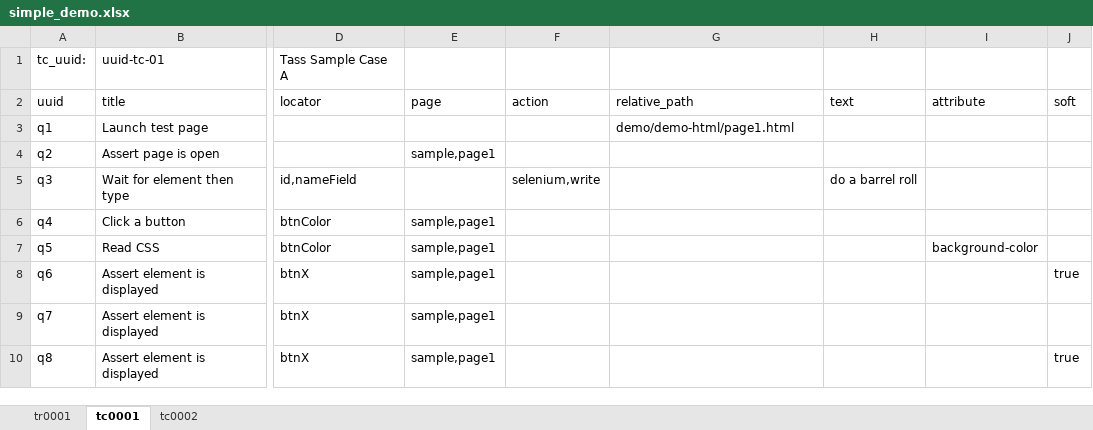
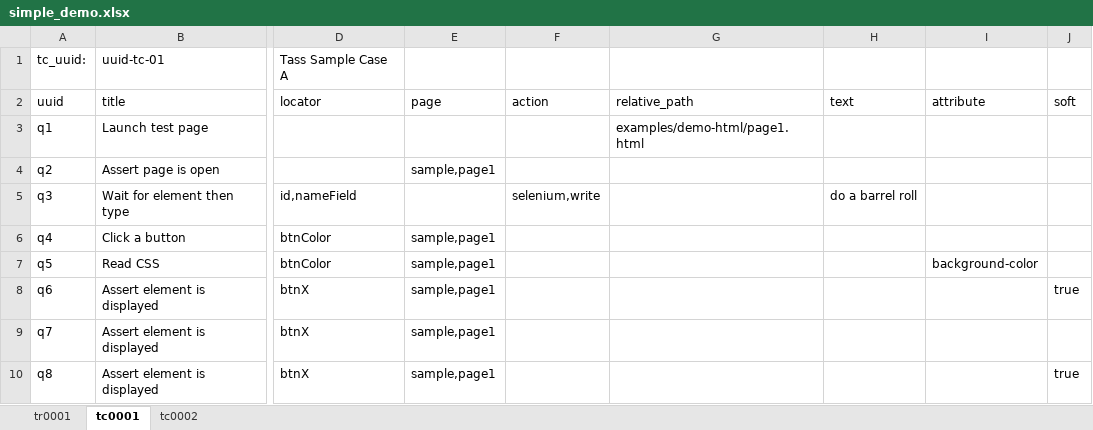
Before and after one commit to StatCan/tass-ssat, an Excel workbook: examples/demo/simple_demo.xlsx, sheet tc0001, drawn as a sheet; only a part is shown, gaps mark what is left out; values as stored, in another font and other column widths than the file's, no borders; the diff names each change by its address in the sheet, - before the commit and + after, or states it on an @@ line.

Commit message:
updated demo files.

```diff
--- a/examples/demo/simple_demo.xlsx (sheet tc0001)
+++ b/examples/demo/simple_demo.xlsx (sheet tc0001)
-G3: demo/demo-html/page1.html
+G3: examples/demo-html/page1.html
```
Also changed, not shown: sheet tr0001, sheet tc0002, 1 other file.
